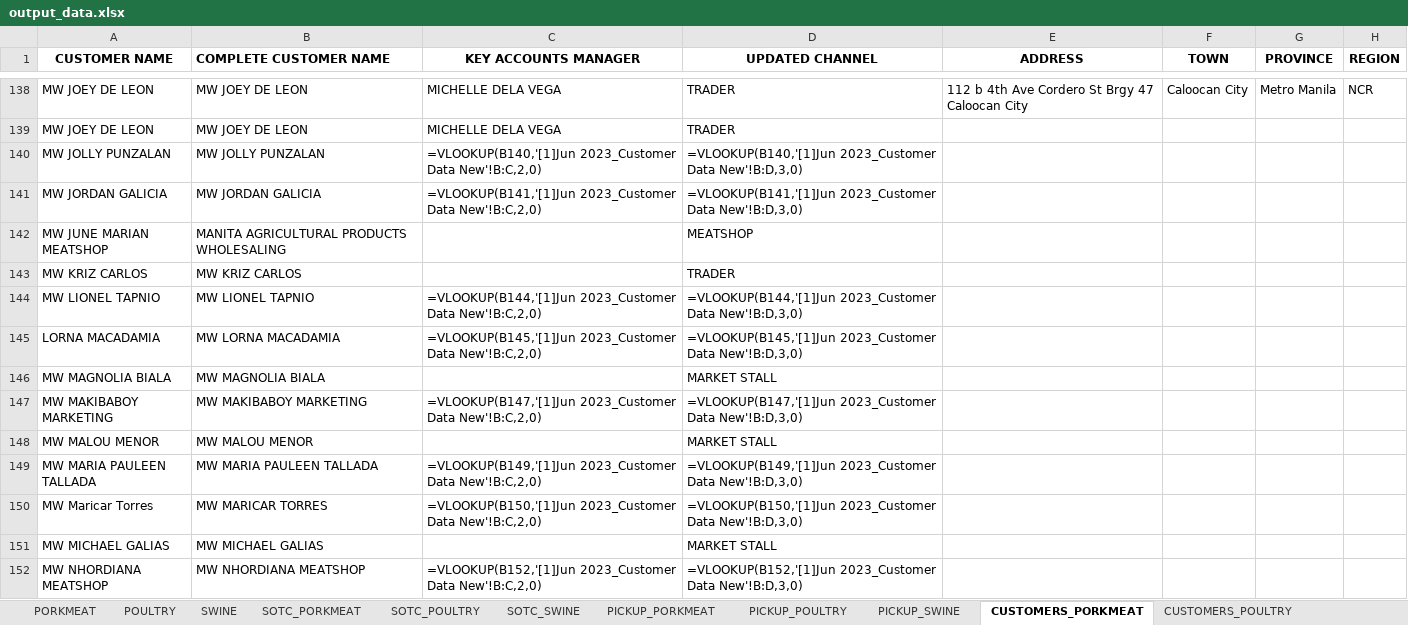
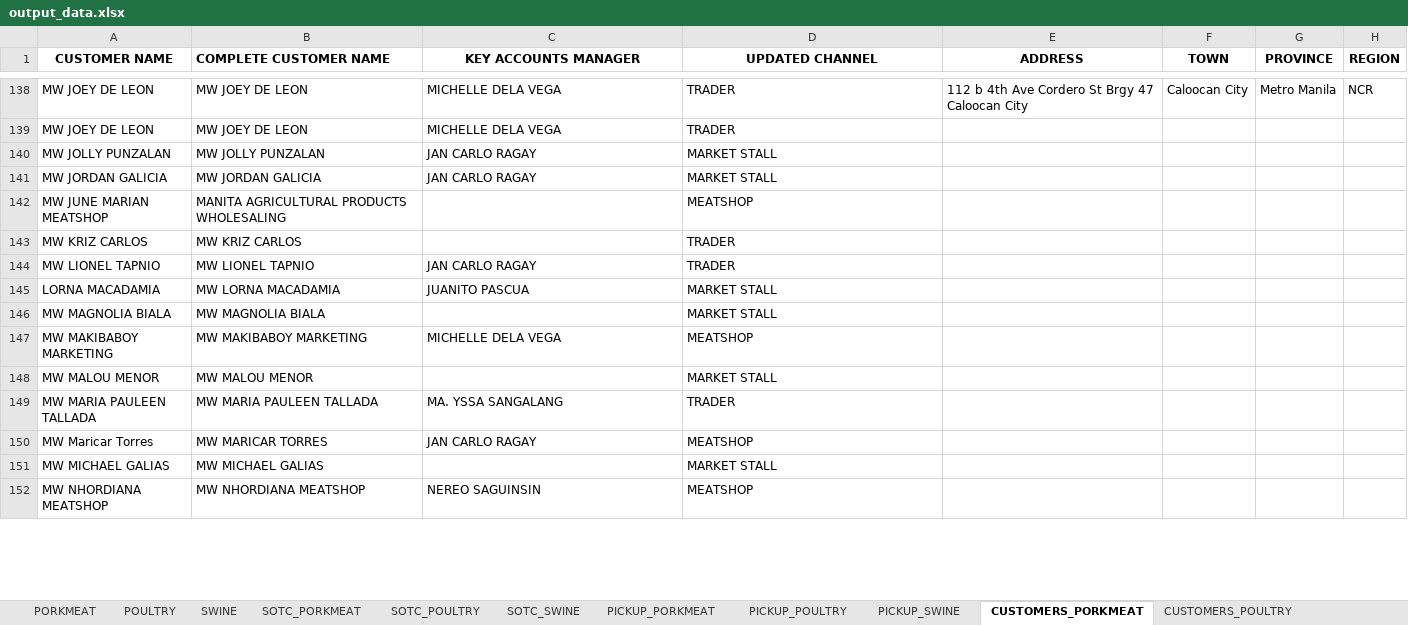
Before and after one commit to darthnihilus0917/customer-capture-tool, an Excel workbook: monitoring/output_data.xlsx, sheet CUSTOMERS_PORKMEAT, drawn as a sheet; only a part is shown, gaps mark what is left out; values as stored, in another font and other column widths than the file's, no borders; formulas are shown in place of their values; the diff covers the shown part only; the diff names each change by its address in the sheet, - before the commit and + after, or states it on an @@ line.

```diff
--- a/monitoring/output_data.xlsx (sheet CUSTOMERS_PORKMEAT)
+++ b/monitoring/output_data.xlsx (sheet CUSTOMERS_PORKMEAT)
-C140 (KEY ACCOUNTS MANAGER): =VLOOKUP(B140,'[1]Jun 2023_Customer Data New'!B:C,2,0)
+C140 (KEY ACCOUNTS MANAGER): JAN CARLO RAGAY
-D140 (UPDATED CHANNEL): =VLOOKUP(B140,'[1]Jun 2023_Customer Data New'!B:D,3,0)
+D140 (UPDATED CHANNEL): MARKET STALL
-C141 (KEY ACCOUNTS MANAGER): =VLOOKUP(B141,'[1]Jun 2023_Customer Data New'!B:C,2,0)
+C141 (KEY ACCOUNTS MANAGER): JAN CARLO RAGAY
-D141 (UPDATED CHANNEL): =VLOOKUP(B141,'[1]Jun 2023_Customer Data New'!B:D,3,0)
+D141 (UPDATED CHANNEL): MARKET STALL
-C144 (KEY ACCOUNTS MANAGER): =VLOOKUP(B144,'[1]Jun 2023_Customer Data New'!B:C,2,0)
+C144 (KEY ACCOUNTS MANAGER): JAN CARLO RAGAY
-D144 (UPDATED CHANNEL): =VLOOKUP(B144,'[1]Jun 2023_Customer Data New'!B:D,3,0)
+D144 (UPDATED CHANNEL): TRADER
-C145 (KEY ACCOUNTS MANAGER): =VLOOKUP(B145,'[1]Jun 2023_Customer Data New'!B:C,2,0)
+C145 (KEY ACCOUNTS MANAGER): JUANITO PASCUA
-D145 (UPDATED CHANNEL): =VLOOKUP(B145,'[1]Jun 2023_Customer Data New'!B:D,3,0)
+D145 (UPDATED CHANNEL): MARKET STALL
-C147 (KEY ACCOUNTS MANAGER): =VLOOKUP(B147,'[1]Jun 2023_Customer Data New'!B:C,2,0)
+C147 (KEY ACCOUNTS MANAGER): MICHELLE DELA VEGA
-D147 (UPDATED CHANNEL): =VLOOKUP(B147,'[1]Jun 2023_Customer Data New'!B:D,3,0)
+D147 (UPDATED CHANNEL): MEATSHOP
-C149 (KEY ACCOUNTS MANAGER): =VLOOKUP(B149,'[1]Jun 2023_Customer Data New'!B:C,2,0)
+C149 (KEY ACCOUNTS MANAGER): MA. YSSA SANGALANG
-D149 (UPDATED CHANNEL): =VLOOKUP(B149,'[1]Jun 2023_Customer Data New'!B:D,3,0)
+D149 (UPDATED CHANNEL): TRADER
-C150 (KEY ACCOUNTS MANAGER): =VLOOKUP(B150,'[1]Jun 2023_Customer Data New'!B:C,2,0)
+C150 (KEY ACCOUNTS MANAGER): JAN CARLO RAGAY
-D150 (UPDATED CHANNEL): =VLOOKUP(B150,'[1]Jun 2023_Customer Data New'!B:D,3,0)
+D150 (UPDATED CHANNEL): MEATSHOP
-C152 (KEY ACCOUNTS MANAGER): =VLOOKUP(B152,'[1]Jun 2023_Customer Data New'!B:C,2,0)
+C152 (KEY ACCOUNTS MANAGER): NEREO SAGUINSIN
-D152 (UPDATED CHANNEL): =VLOOKUP(B152,'[1]Jun 2023_Customer Data New'!B:D,3,0)
+D152 (UPDATED CHANNEL): MEATSHOP
```
Also changed, not shown: 752 edited cells elsewhere in this sheet, 2 other files.
